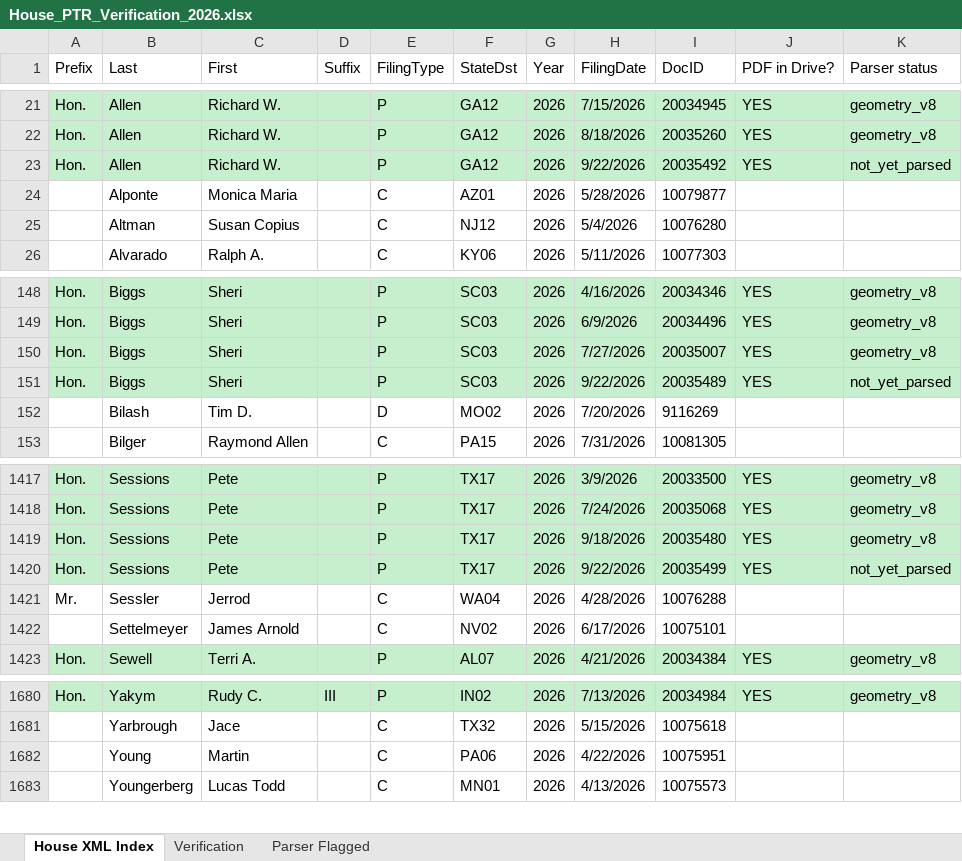
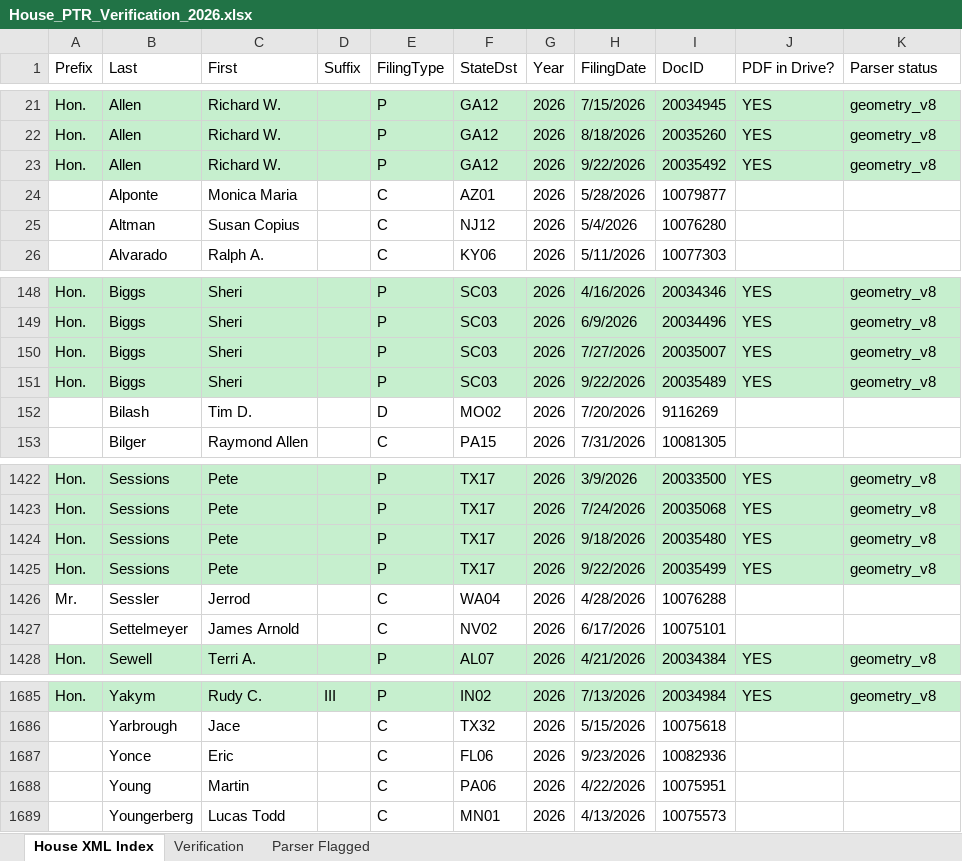
Before and after one commit to StrokeOfLuck/house-ptr-scraper, an Excel workbook: data/03_verification/House_PTR_Verification_2026.xlsx, sheet House XML Index, drawn as a sheet; only a part is shown, gaps mark what is left out; values as stored, in another font and other column widths than the file's, no borders; addresses are those after the commit; the diff covers the shown part only; the diff names each change by its address in the sheet, - before the commit and + after, or states it on an @@ line.

```diff
--- a/data/03_verification/House_PTR_Verification_2026.xlsx (sheet House XML Index)
+++ b/data/03_verification/House_PTR_Verification_2026.xlsx (sheet House XML Index)
-K23 (Parser status): not_yet_parsed
+K23 (Parser status): geometry_v8
-K151 (Parser status): not_yet_parsed
+K151 (Parser status): geometry_v8
-K1425 (Parser status): not_yet_parsed
+K1425 (Parser status): geometry_v8
+row 1687:  | Yonce | Eric |  | C | FL06 | 2026 | 9/23/2026 | 10082936
```
Also changed, not shown: 5 added rows elsewhere in this sheet, sheet Verification, data/03_verification/House_PTR_Verification_2021.xlsx, data/03_verification/House_PTR_Verification_2022.xlsx, 6 other files.
